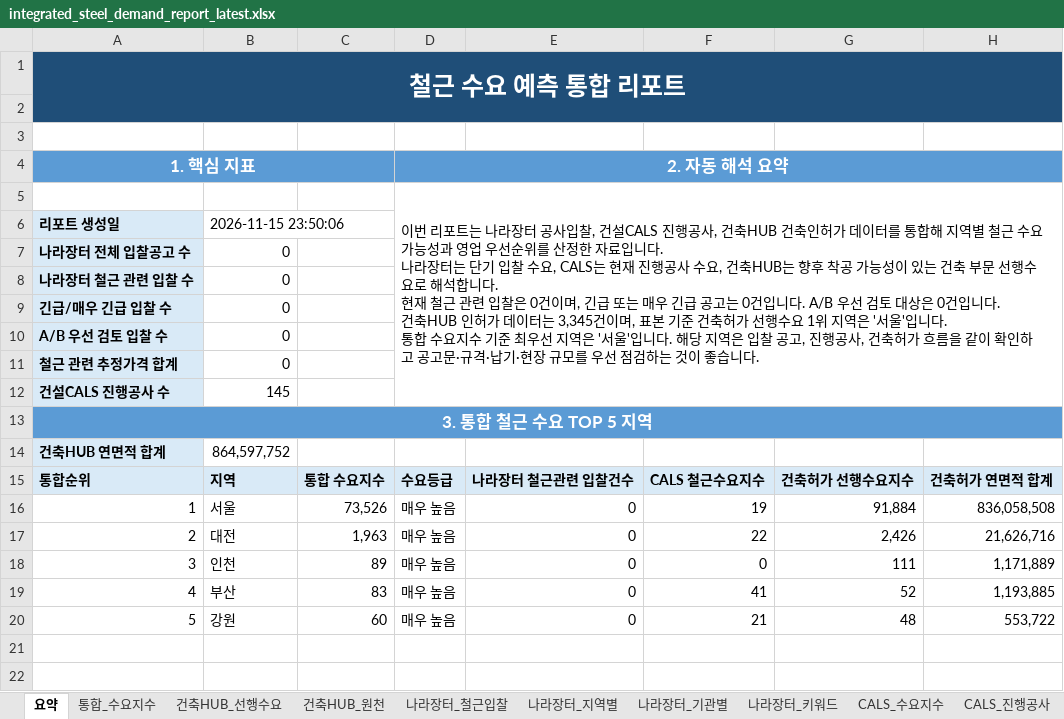
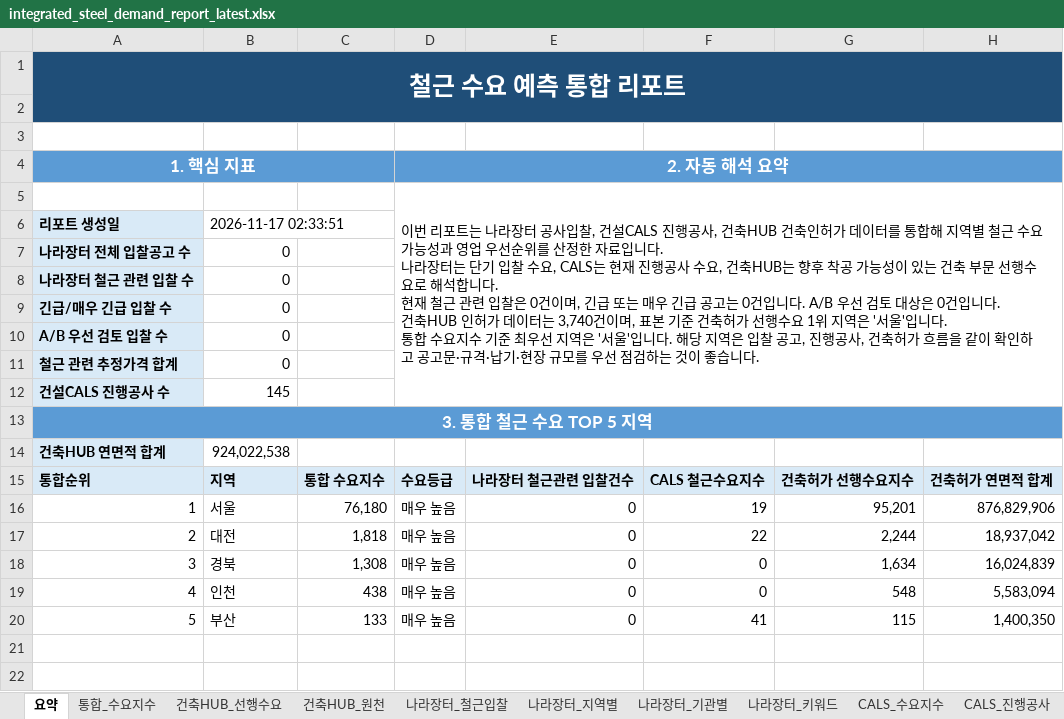
Before and after one commit to Ronaldooh123/steel-demand-report, an Excel workbook: data/processed/integrated_steel_demand_report_latest.xlsx, sheet 요약, drawn as a sheet; only a part is shown; values as stored, in another font and other column widths than the file's, no borders; the diff names each change by its address in the sheet, - before the commit and + after, or states it on an @@ line.

```diff
--- a/data/processed/integrated_steel_demand_report_latest.xlsx (sheet 요약)
+++ b/data/processed/integrated_steel_demand_report_latest.xlsx (sheet 요약)
-D5 (2. 자동 해석 요약): …이터는 3,345건이며,…
+D5 (2. 자동 해석 요약): …이터는 3,740건이며,…
-B6: 2026-11-15 23:50:06
+B6: 2026-11-17 02:33:51
-B14: 864,597,752
+B14: 924,022,538
-C16: 73,526
+C16: 76,180
-G16: 91,884
+G16: 95,201
-H16: 836,058,508
+H16: 876,829,906
-C17: 1,963
+C17: 1,818
-G17: 2,426
+G17: 2,244
-H17: 21,626,716
+H17: 18,937,042
-B18: 인천
+B18: 경북
-C18: 89
+C18: 1,308
-G18: 111
+G18: 1,634
-H18: 1,171,889
+H18: 16,024,839
-B19: 부산
+B19: 인천
-C19: 83
+C19: 438
-F19: 41
+F19: 0
-G19: 52
+G19: 548
-H19: 1,193,885
+H19: 5,583,094
-B20: 강원
+B20: 부산
-C20: 60
+C20: 133
-F20: 21
+F20: 41
-G20: 48
+G20: 115
-H20: 553,722
+H20: 1,400,350
```
Also changed, not shown: sheet 건축HUB_원천, sheet 건축HUB_선행수요, sheet 통합_수요지수, sheet CALS_진행공사.
